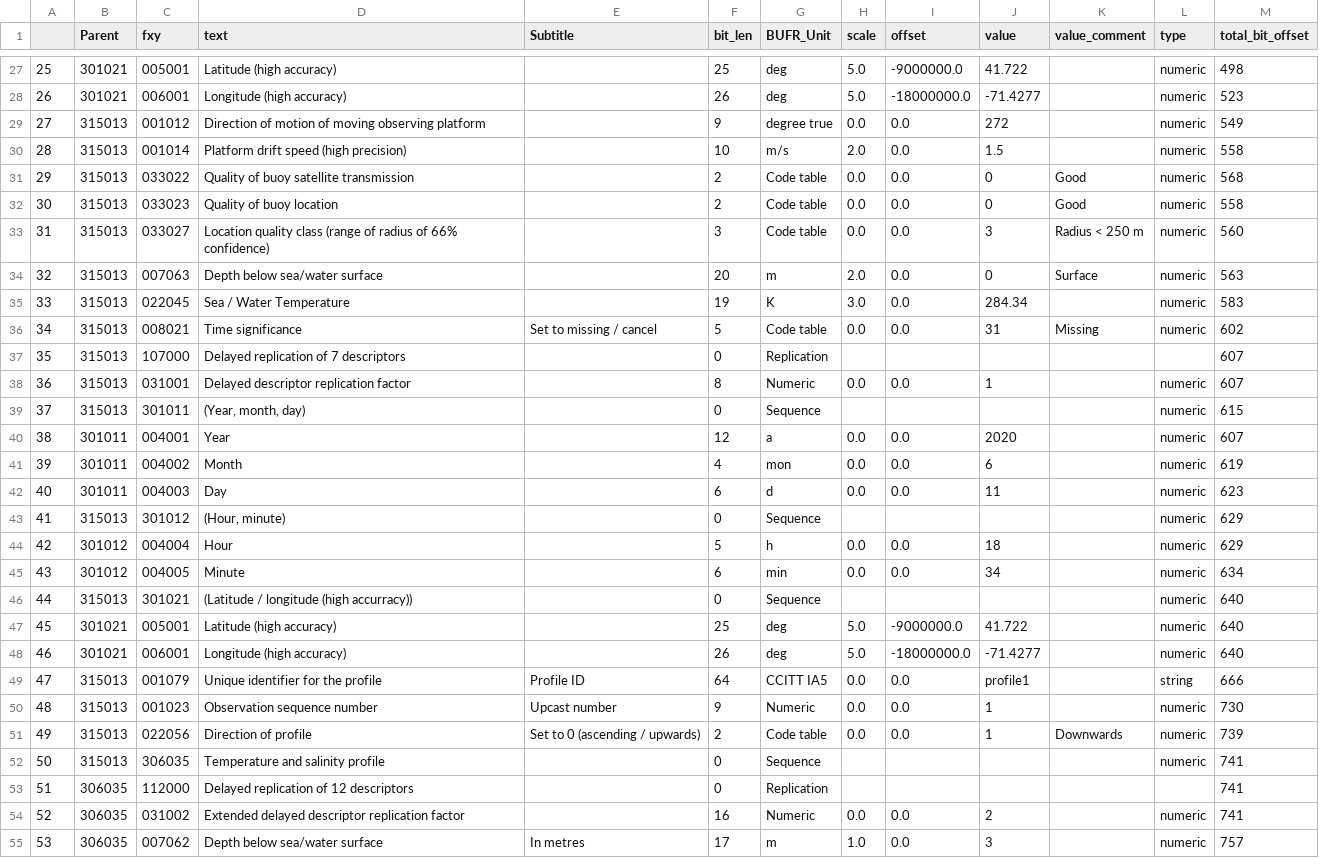
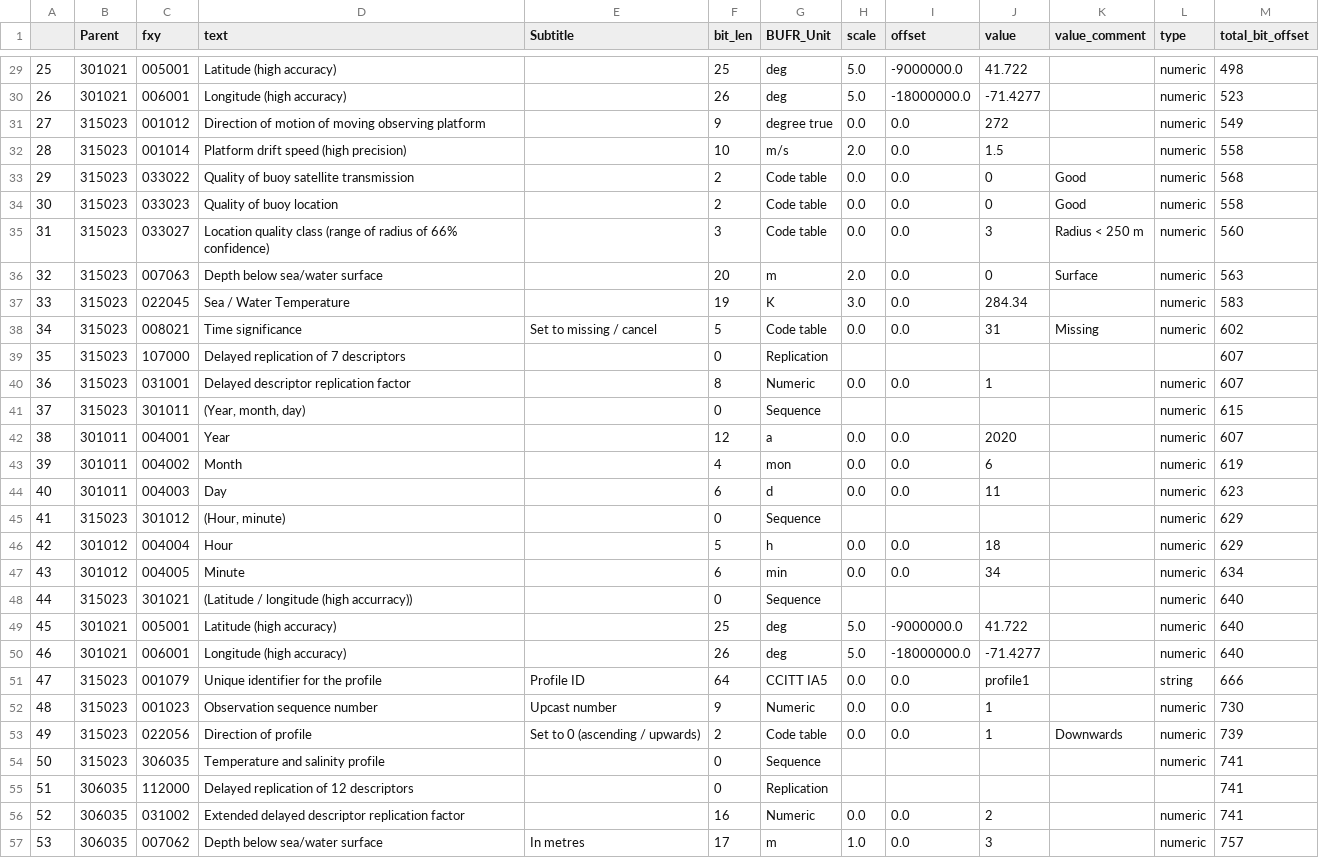
Before and after one commit to axiom-data-science/bufrtools, a CSV file: examples/example-profile.csv, drawn as a sheet; only a part is shown, gaps mark what is left out; the diff covers the shown part only.

```diff
--- a/examples/example-profile.csv
+++ b/examples/example-profile.csv
@@ -28,13 +30,13 @@
 26,301021,006001,Longitude (high accuracy),,26,deg,5.0,-18000000.0,-71.4277,,numeric,523
-27,315013,001012,Direction of motion of moving observing platform,,9,degree true,0.0,0.0,272,,numeric,549
-28,315013,001014,Platform drift speed (high precision),,10,m/s,2.0,0.0,1.5,,numeric,558
-29,315013,033022,Quality of buoy satellite transmission,,2,Code table,0.0,0.0,0,Good,numeric,568
-30,315013,033023,Quality of buoy location,,2,Code table,0.0,0.0,0,Good,numeric,558
-31,315013,033027,Location quality class (range of radius of 66% confidence),,3,Code table,0.0,0.0,3,Radius < 250 m,numeric,560
-32,315013,007063,Depth below sea/water surface,,20,m,2.0,0.0,0,Surface,numeric,563
-33,315013,022045,Sea / Water Temperature,,19,K,3.0,0.0,284.34,,numeric,583
-34,315013,008021,Time significance,Set to missing / cancel,5,Code table,0.0,0.0,31,Missing,numeric,602
-35,315013,107000,Delayed replication of 7 descriptors,,0,Replication,,,,,,607
-36,315013,031001,Delayed descriptor replication factor,,8,Numeric,0.0,0.0,1,,numeric,607
-37,315013,301011,"(Year, month, day)",,0,Sequence,,,,,numeric,615
+27,315023,001012,Direction of motion of moving observing platform,,9,degree true,0.0,0.0,272,,numeric,549
+28,315023,001014,Platform drift speed (high precision),,10,m/s,2.0,0.0,1.5,,numeric,558
+29,315023,033022,Quality of buoy satellite transmission,,2,Code table,0.0,0.0,0,Good,numeric,568
+30,315023,033023,Quality of buoy location,,2,Code table,0.0,0.0,0,Good,numeric,558
+31,315023,033027,Location quality class (range of radius of 66% confidence),,3,Code table,0.0,0.0,3,Radius < 250 m,numeric,560
+32,315023,007063,Depth below sea/water surface,,20,m,2.0,0.0,0,Surface,numeric,563
+33,315023,022045,Sea / Water Temperature,,19,K,3.0,0.0,284.34,,numeric,583
+34,315023,008021,Time significance,Set to missing / cancel,5,Code table,0.0,0.0,31,Missing,numeric,602
+35,315023,107000,Delayed replication of 7 descriptors,,0,Replication,,,,,,607
+36,315023,031001,Delayed descriptor replication factor,,8,Numeric,0.0,0.0,1,,numeric,607
+37,315023,301011,"(Year, month, day)",,0,Sequence,,,,,numeric,615
 38,301011,004001,Year,,12,a,0.0,0.0,2020,,numeric,607
@@ -42,12 +44,12 @@
 40,301011,004003,Day,,6,d,0.0,0.0,11,,numeric,623
-41,315013,301012,"(Hour, minute)",,0,Sequence,,,,,numeric,629
+41,315023,301012,"(Hour, minute)",,0,Sequence,,,,,numeric,629
 42,301012,004004,Hour,,5,h,0.0,0.0,18,,numeric,629
 43,301012,004005,Minute,,6,min,0.0,0.0,34,,numeric,634
-44,315013,301021,(Latitude / longitude (high accurracy)),,0,Sequence,,,,,numeric,640
+44,315023,301021,(Latitude / longitude (high accurracy)),,0,Sequence,,,,,numeric,640
 45,301021,005001,Latitude (high accuracy),,25,deg,5.0,-9000000.0,41.722,,numeric,640
 46,301021,006001,Longitude (high accuracy),,26,deg,5.0,-18000000.0,-71.4277,,numeric,640
-47,315013,001079,Unique identifier for the profile,Profile ID,64,CCITT IA5,0.0,0.0,profile1,,string,666
-48,315013,001023,Observation sequence number,Upcast number,9,Numeric,0.0,0.0,1,,numeric,730
-49,315013,022056,Direction of profile,Set to 0 (ascending / upwards),2,Code table,0.0,0.0,1,Downwards,numeric,739
-50,315013,306035,Temperature and salinity profile,,0,Sequence,,,,,numeric,741
+47,315023,001079,Unique identifier for the profile,Profile ID,64,CCITT IA5,0.0,0.0,profile1,,string,666
+48,315023,001023,Observation sequence number,Upcast number,9,Numeric,0.0,0.0,1,,numeric,730
+49,315023,022056,Direction of profile,Set to 0 (ascending / upwards),2,Code table,0.0,0.0,1,Downwards,numeric,739
+50,315023,306035,Temperature and salinity profile,,0,Sequence,,,,,numeric,741
 51,306035,112000,Delayed replication of 12 descriptors,,0,Replication,,,,,,741
```
Also changed, not shown: 2 added rows and 17 edited cells elsewhere in this file, bufrtools/tables/data/BUFRCREX_TableB_en_01.csv, bufrtools/tables/data/BUFR_TableD_en_15.csv, 6 other files.
